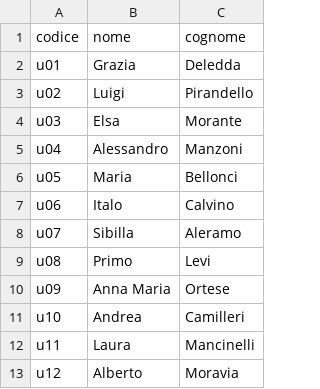
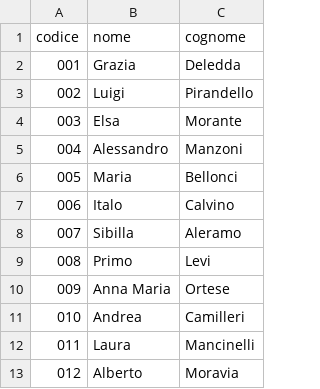
Before and after one commit to fortechance/corsoPython, a CSV file: MassimoTaronna/Gestionale spese/utente_taronna.csv, drawn as a sheet.

Commit message:
modifica codice

```diff
--- a/MassimoTaronna/Gestionale spese/utente_taronna.csv
+++ b/MassimoTaronna/Gestionale spese/utente_taronna.csv
@@ -1,13 +1,13 @@
 codice; nome; cognome;
-u01; Grazia; Deledda
-u02; Luigi; Pirandello
-u03; Elsa; Morante
-u04; Alessandro; Manzoni
-u05; Maria; Bellonci
-u06; Italo; Calvino
-u07; Sibilla; Aleramo
-u08; Primo; Levi
-u09; Anna Maria; Ortese
-u10; Andrea; Camilleri
-u11; Laura; Mancinelli
-u12; Alberto; Moravia
+001; Grazia; Deledda
+002; Luigi; Pirandello
+003; Elsa; Morante
+004; Alessandro; Manzoni
+005; Maria; Bellonci
+006; Italo; Calvino
+007; Sibilla; Aleramo
+008; Primo; Levi
+009; Anna Maria; Ortese
+010; Andrea; Camilleri
+011; Laura; Mancinelli
+012; Alberto; Moravia
```
